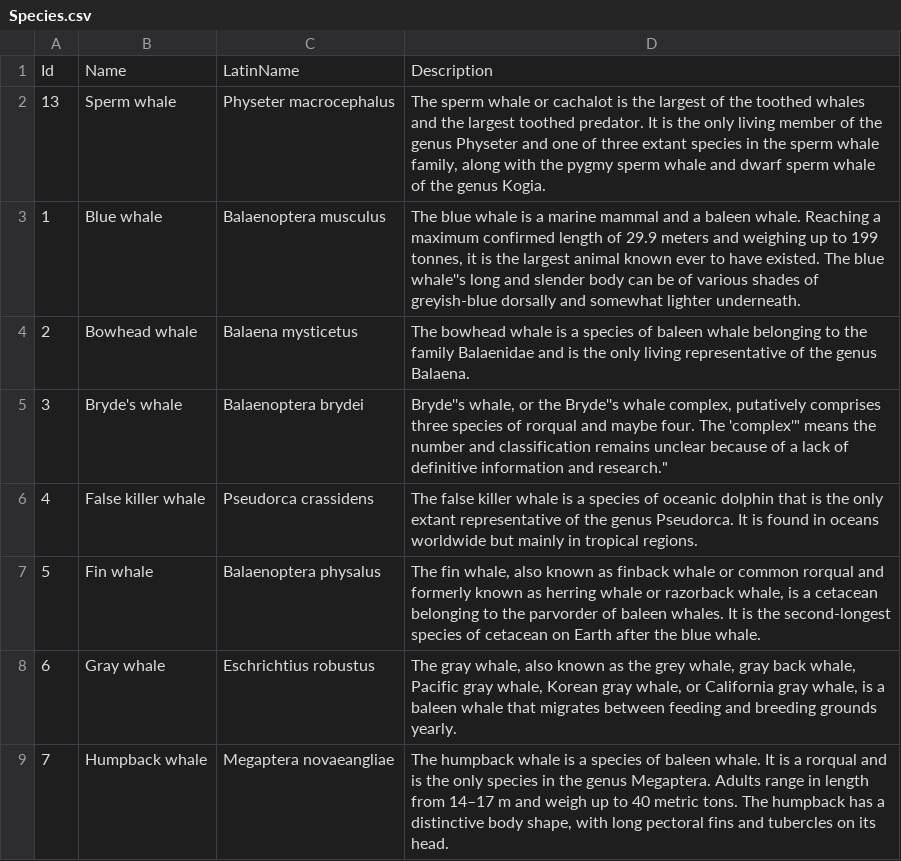
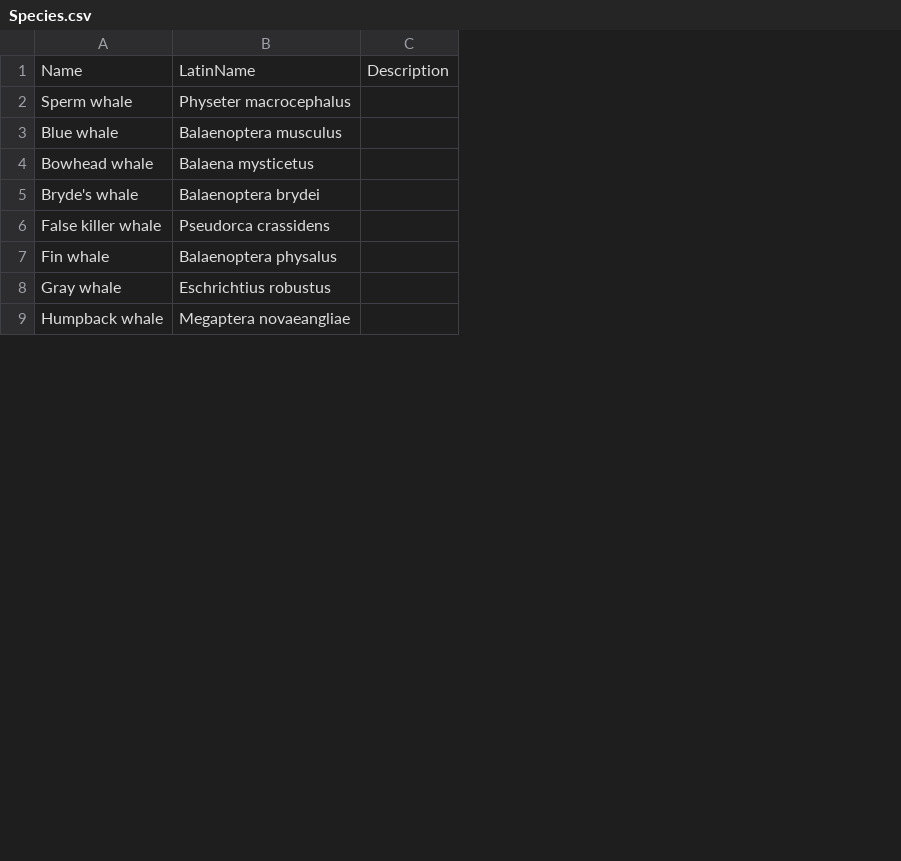
Before and after one commit to techswitch-learners/whale-spotting-2023-aug, a CSV file: backend/WhaleSpotting/Data/Species.csv, drawn as a sheet; only a part is shown; removed rows and columns are numbered as before the commit, all else as after; the diff names each change by its address in the sheet, - before the commit and + after, or states it on an @@ line.

Commit message:
json looping fixed and postgress index key issue resolved in csv columns

```diff
--- a/backend/WhaleSpotting/Data/Species.csv
+++ b/backend/WhaleSpotting/Data/Species.csv
-column A, rows 1-9: Id | 13 | 1 | 2 | 3 | 4 | 5 | 6 | 7
-column D, rows 1-9: Description | The sperm whale or cachalot is the largest of the toothed whales and the largest toothed predator. It is the only living member of the genus Physeter and one of three extant species in the sperm whale family, along with the pygmy sperm whale and dwarf sperm whale of the genus Kogia. | The blue whale is a marine mammal and a baleen whale. Reaching a maximum confirmed length of 29.9 meters and weighing up to 199 tonnes, it is the largest animal known ever to have existed. The blue whale''s long and slender body can be of various shades of greyish-blue dorsally and somewhat lighter underneath. | The bowhead whale is a species of baleen whale belonging to the family Balaenidae and is the only living representative of the genus Balaena. | Bryde''s whale, or the Bryde''s whale complex, putatively comprises three species of rorqual and maybe four. The 'complex'" means the number and classification remains unclear because of a lack of definitive information and research." | The false killer whale is a species of oceanic dolphin that is the only extant representative of the genus Pseudorca. It is found in oceans worldwide but mainly in tropical regions. | The fin whale, also known as finback whale or common rorqual and formerly known as herring whale or razorback whale, is a cetacean belonging to the parvorder of baleen whales. It is the second-longest species of cetacean on Earth after the blue whale. | The gray whale, also known as the grey whale, gray back whale, Pacific gray whale, Korean gray whale, or California gray whale, is a baleen whale that migrates between feeding and breeding grounds yearly. | The humpback whale is a species of baleen whale. It is a rorqual and is the only species in the genus Megaptera. Adults range in length from 14–17 m and weigh up to 40 metric tons. The humpback has a distinctive body shape, with long pectoral fins and tubercles on its head.
+column C, row 1: Description
```
Also changed, not shown: backend/WhaleSpotting/Data/BodiesOfWater.csv, backend/WhaleSpotting/Data/Events.csv, 9 other files.
